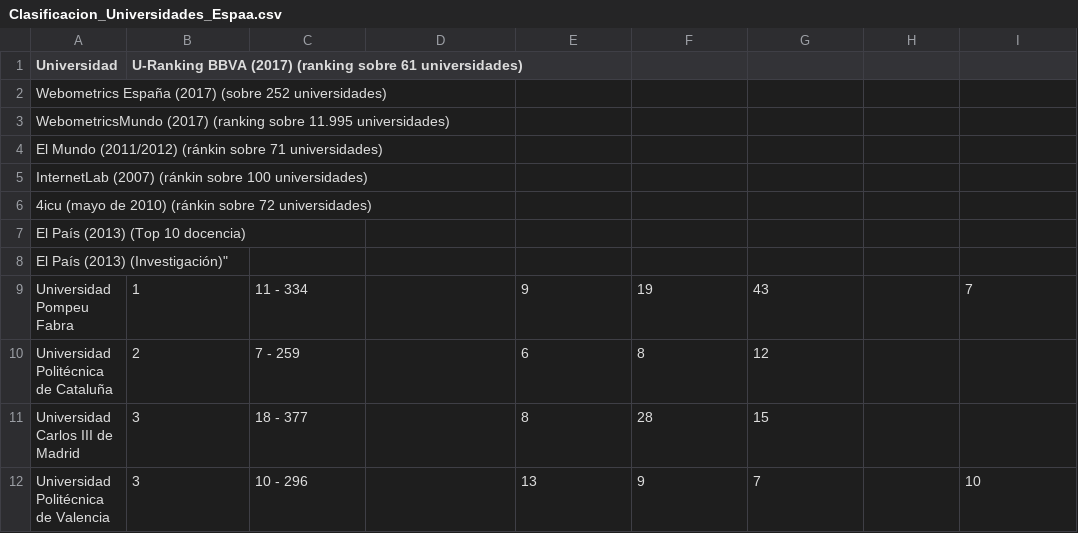
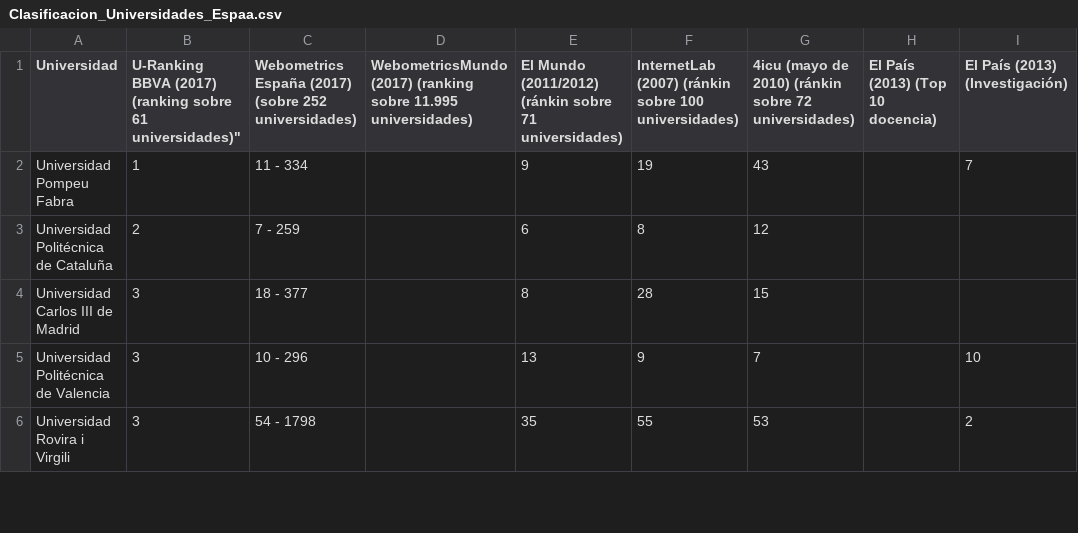
Before and after one commit to nacho2606/Datos, a CSV file: Clasificacion_Universidades_Espaa.csv, drawn as a sheet; only a part is shown; the shorter side is filled out with more unchanged rows.

Commit message:
Update Clasificacion_Universidades_Espaa.csv

```diff
--- a/Clasificacion_Universidades_Espaa.csv
+++ b/Clasificacion_Universidades_Espaa.csv
@@ -1,9 +1,9 @@
-Universidad,U-Ranking BBVA (2017) (ranking sobre 61 universidades)
-Webometrics España (2017) (sobre 252 universidades)
-WebometricsMundo (2017) (ranking sobre 11.995 universidades)
-El Mundo (2011/2012) (ránkin sobre 71 universidades)
-InternetLab (2007) (ránkin sobre 100 universidades)
-4icu (mayo de 2010) (ránkin sobre 72 universidades)
-El País (2013) (Top 10 docencia)
-El País (2013) (Investigación)"
+Universidad,U-Ranking BBVA (2017) (ranking sobre 61 universidades)","
+Webometrics España (2017) (sobre 252 universidades)","
+WebometricsMundo (2017) (ranking sobre 11.995 universidades)","
+El Mundo (2011/2012) (ránkin sobre 71 universidades)","
+InternetLab (2007) (ránkin sobre 100 universidades)","
+4icu (mayo de 2010) (ránkin sobre 72 universidades)","
+El País (2013) (Top 10 docencia)","
+El País (2013) (Investigación)"
 Universidad Pompeu Fabra,1,11 - 334,,9,19,43,,7
```
